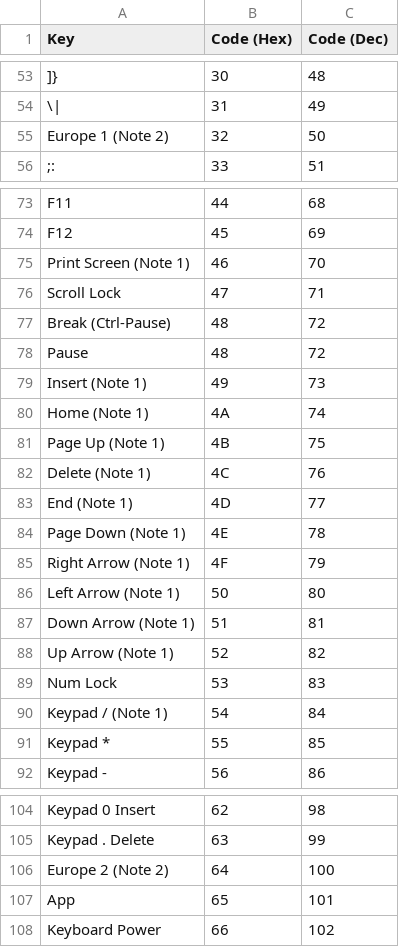
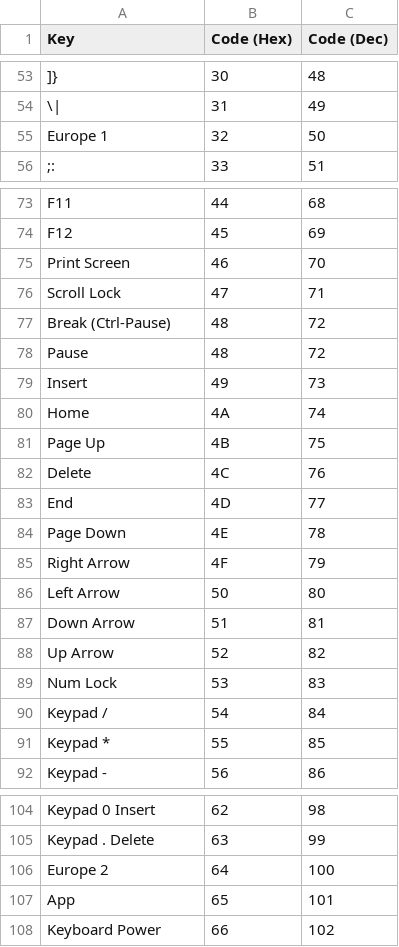
Before and after one commit to micahyoung/pivedal, a CSV file: hid.csv, drawn as a sheet; only a part is shown, gaps mark what is left out; the diff names each change by its address in the sheet, - before the commit and + after, or states it on an @@ line.

Commit message:
Cleanup HID CSV descriptions

```diff
--- a/hid.csv
+++ b/hid.csv
-A55 (Key): Europe 1 (Note 2)
+A55 (Key): Europe 1
-A75 (Key): Print Screen (Note 1)
+A75 (Key): Print Screen
-A79 (Key): Insert (Note 1)
+A79 (Key): Insert
-A80 (Key): Home (Note 1)
+A80 (Key): Home
-A81 (Key): Page Up (Note 1)
+A81 (Key): Page Up
-A82 (Key): Delete (Note 1)
+A82 (Key): Delete
-A83 (Key): End (Note 1)
+A83 (Key): End
-A84 (Key): Page Down (Note 1)
+A84 (Key): Page Down
-A85 (Key): Right Arrow (Note 1)
+A85 (Key): Right Arrow
-A86 (Key): Left Arrow (Note 1)
+A86 (Key): Left Arrow
-A87 (Key): Down Arrow (Note 1)
+A87 (Key): Down Arrow
-A88 (Key): Up Arrow (Note 1)
+A88 (Key): Up Arrow
-A90 (Key): Keypad / (Note 1)
+A90 (Key): Keypad /
-A106 (Key): Europe 2 (Note 2)
+A106 (Key): Europe 2
```
